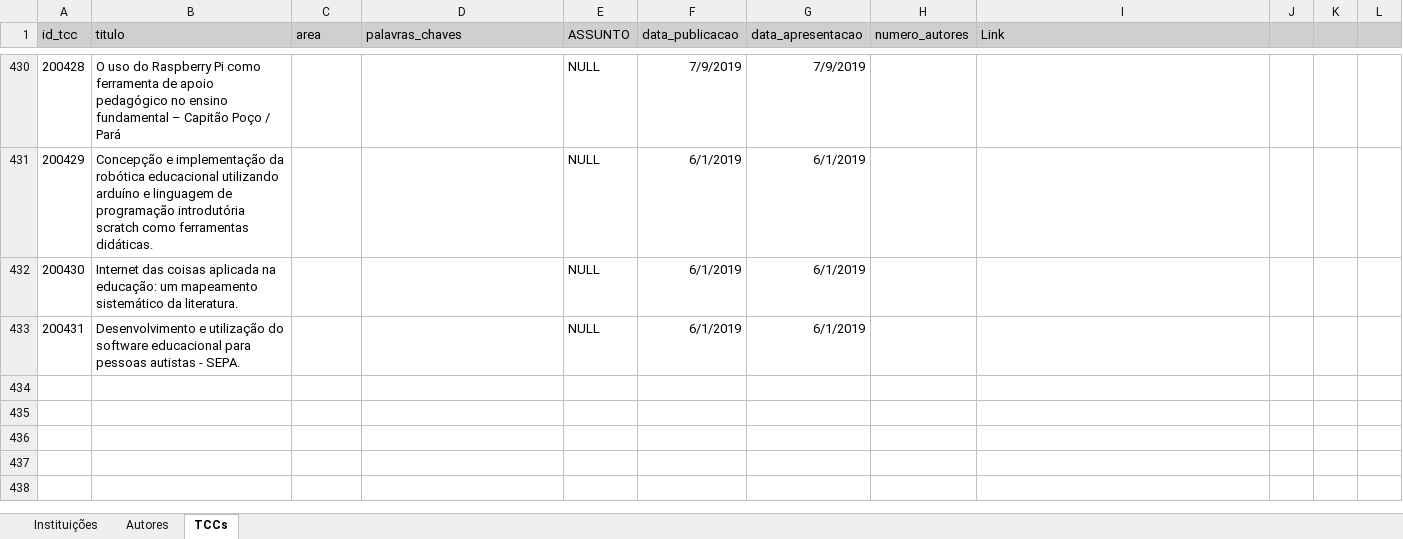
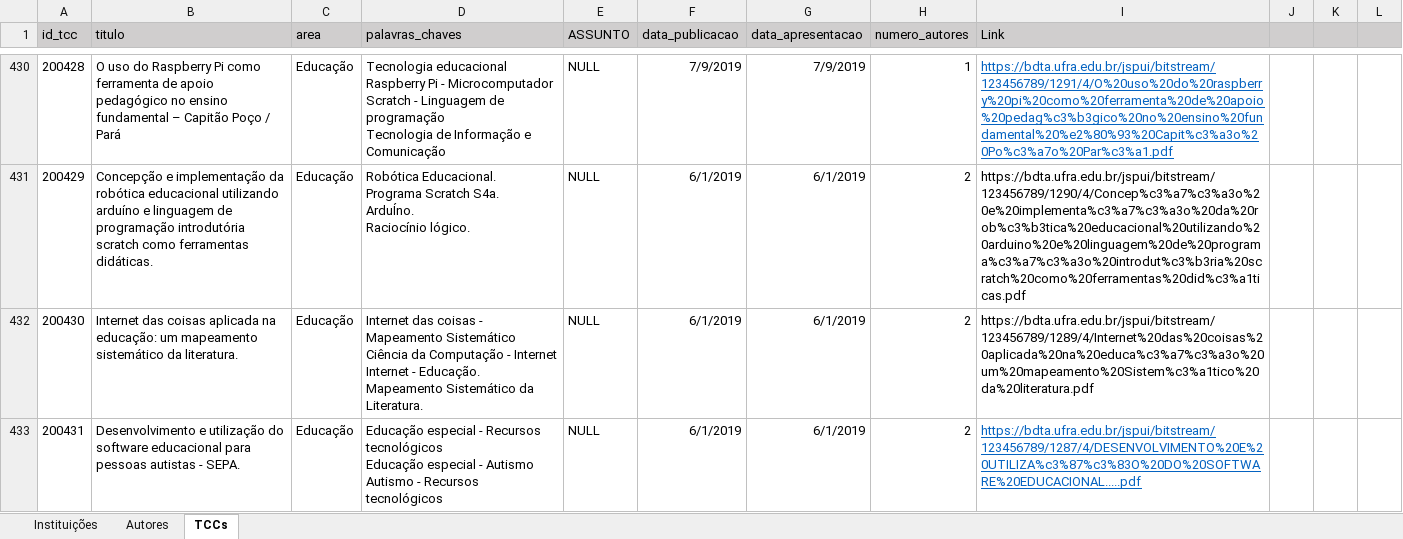
Before and after one commit to Geilsondss/Fluxo_da_Comunicacao_Cientifica_Lic_Comp, an Excel workbook: Data/data_raw.xlsx, sheet TCCs, drawn as a sheet; only a part is shown, gaps mark what is left out; values as stored, in another font and other column widths than the file's, no borders; ↵ is a line break in a cell; the diff covers the shown part only; the diff names each change by its address in the sheet, - before the commit and + after, or states it on an @@ line.

Commit message:
Dados TRATADOS da UFRA coletado no dia 07/08/25
Dados TRATADOS da UFRA coletado no dia 07/08/25, de um dos cursos de licenciatura em computação

```diff
--- a/Data/data_raw.xlsx (sheet TCCs)
+++ b/Data/data_raw.xlsx (sheet TCCs)
-C430:C433 (area): (empty)
+C430:C433 (area): Educação
-D430 (palavras_chaves): (empty)
+D430 (palavras_chaves): Tecnologia educacional ↵ Raspberry Pi - Microcomputador ↵ Scratch - Linguagem de programação ↵ Tecnologia de Informação e Comunicação
-H430 (numero_autores): (empty)
+H430 (numero_autores): 1
-I430 (Link): (empty)
+I430 (Link): https://bdta.ufra.edu.br/jspui/bitstream/123456789/1291/4/O%20uso%20do%20raspberry%20pi%20como%20ferramenta%20de%20apoio%20pedag%c3%b3gico%20no%20ensino%20fundamental%20%e2%80%93%20Capit%c3%a3o%20Po%c3%a7o%20Par%c3%a1.pdf
-D431 (palavras_chaves): (empty)
+D431 (palavras_chaves): Robótica Educacional. ↵ Programa Scratch S4a. ↵ ArduÍno. ↵ Raciocínio lógico.
-H431:H433 (numero_autores): (empty)
+H431:H433 (numero_autores): 2
-I431 (Link): (empty)
+I431 (Link): https://bdta.ufra.edu.br/jspui/bitstream/123456789/1290/4/Concep%c3%a7%c3%a3o%20e%20implementa%c3%a7%c3%a3o%20da%20rob%c3%b3tica%20educacional%20utilizando%20arduino%20e%20linguagem%20de%20programa%c3%a7%c3%a3o%20introdut%c3%b3ria%20scratch%20como%20ferramentas%20did%c3%a1ticas.pdf
-D432 (palavras_chaves): (empty)
+D432 (palavras_chaves): Internet das coisas - Mapeamento Sistemático ↵ Ciência da Computação - Internet ↵ Internet - Educação. ↵ Mapeamento Sistemático da Literatura.
-I432 (Link): (empty)
+I432 (Link): https://bdta.ufra.edu.br/jspui/bitstream/123456789/1289/4/Internet%20das%20coisas%20aplicada%20na%20educa%c3%a7%c3%a3o%20um%20mapeamento%20Sistem%c3%a1tico%20da%20literatura.pdf
-D433 (palavras_chaves): (empty)
+D433 (palavras_chaves): Educação especial - Recursos tecnológicos ↵ Educação especial - Autismo ↵ Autismo - Recursos tecnológicos
-I433 (Link): (empty)
+I433 (Link): https://bdta.ufra.edu.br/jspui/bitstream/123456789/1287/4/DESENVOLVIMENTO%20E%20UTILIZA%c3%87%c3%83O%20DO%20SOFTWARE%20EDUCACIONAL.....pdf
```
Also changed, not shown: 48 edited cells elsewhere in this sheet, sheet Autores.
